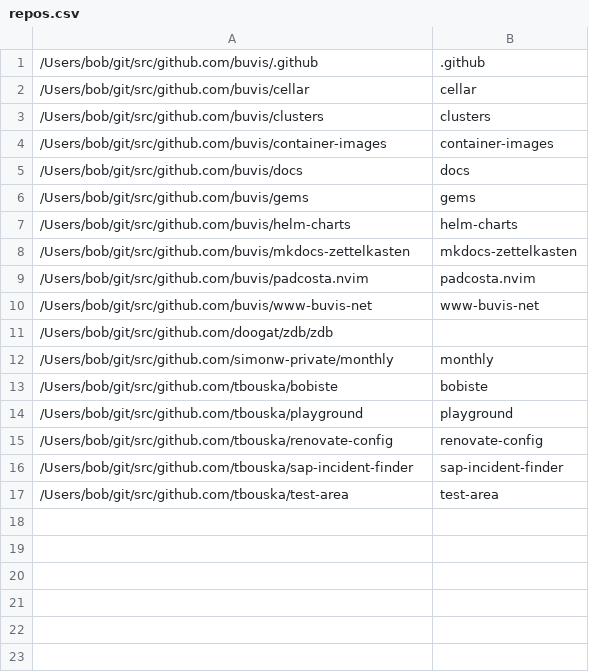
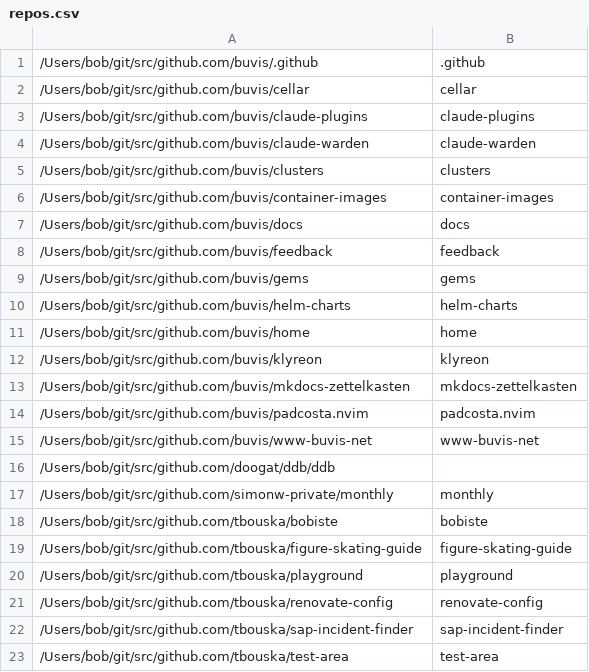
Before and after one commit to buvis/home, a CSV file: .config/gita/repos.csv, drawn as a sheet.

Commit message:
chore(gita): track new repositories

```diff
--- a/.config/gita/repos.csv
+++ b/.config/gita/repos.csv
@@ -2,2 +2,4 @@
 /Users/bob/git/src/github.com/buvis/cellar,cellar,,
+/Users/bob/git/src/github.com/buvis/claude-plugins,claude-plugins,,
+/Users/bob/git/src/github.com/buvis/claude-warden,claude-warden,,
 /Users/bob/git/src/github.com/buvis/clusters,clusters,,
@@ -5,4 +7,7 @@
 /Users/bob/git/src/github.com/buvis/docs,docs,,
+/Users/bob/git/src/github.com/buvis/feedback,feedback,,
 /Users/bob/git/src/github.com/buvis/gems,gems,,
 /Users/bob/git/src/github.com/buvis/helm-charts,helm-charts,,
+/Users/bob/git/src/github.com/buvis/home,home,,
+/Users/bob/git/src/github.com/buvis/klyreon,klyreon,,
 /Users/bob/git/src/github.com/buvis/mkdocs-zettelkasten,mkdocs-zettelkasten,,
@@ -10,5 +15,6 @@
 /Users/bob/git/src/github.com/buvis/www-buvis-net,www-buvis-net,,
-/Users/bob/git/src/github.com/doogat/zdb/zdb,,
+/Users/bob/git/src/github.com/doogat/ddb/ddb,,
 /Users/bob/git/src/github.com/simonw-private/monthly,monthly,,
 /Users/bob/git/src/github.com/tbouska/bobiste,bobiste,,
+/Users/bob/git/src/github.com/tbouska/figure-skating-guide,figure-skating-guide,,
 /Users/bob/git/src/github.com/tbouska/playground,playground,,
```
